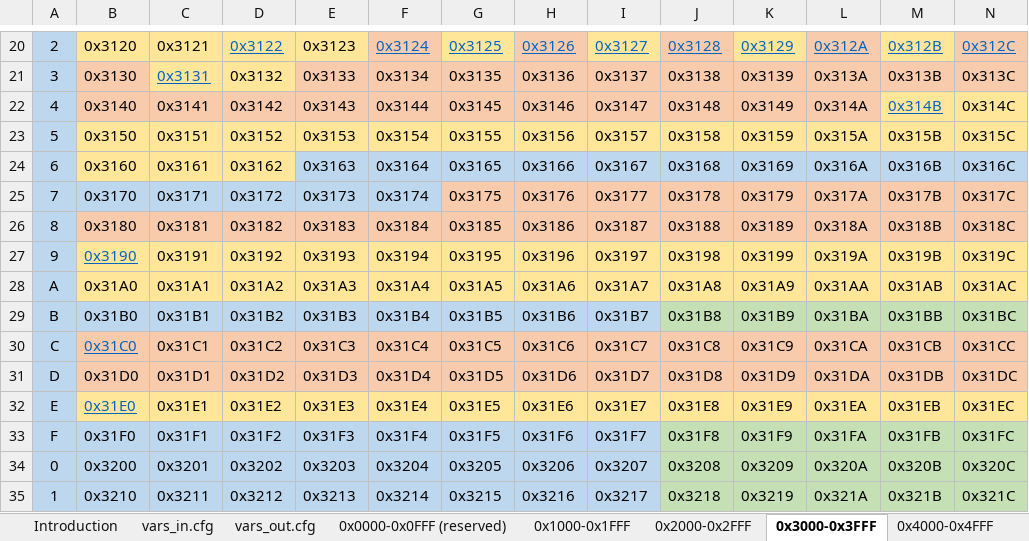
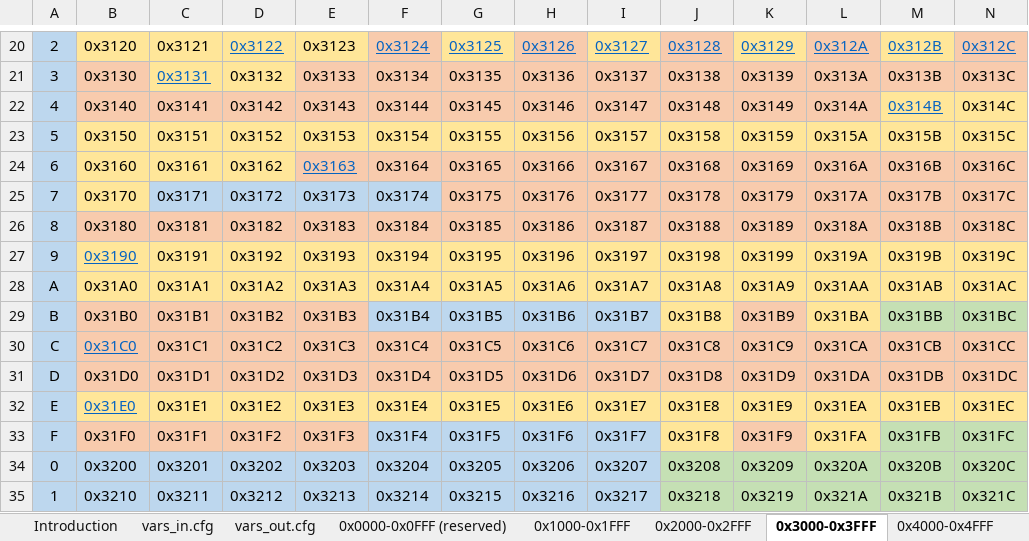
Before and after one commit to Thinkersbluff/DGUS-Reloaded_for_CR6-DWIN-SET_Component, an Excel workbook: project/DGUSTools & References/T5L_ Memory_Map.xlsx, sheet 0x3000-0x3FFF, drawn as a sheet; only a part is shown, gaps mark what is left out; values as stored, in another font and other column widths than the file's, no borders; the diff covers the shown part only; the diff names each change by its address in the sheet, - before the commit and + after, or states it on an @@ line.

```diff
--- a/project/DGUSTools & References/T5L_ Memory_Map.xlsx (sheet 0x3000-0x3FFF)
+++ b/project/DGUSTools & References/T5L_ Memory_Map.xlsx (sheet 0x3000-0x3FFF)
-E24:N24 fill: #BDD7EE
+E24:N24 fill: #F8CBAD
@@ E24 underline: off → on, text colour: black → #0563C1 @@
-B25 fill: #BDD7EE
+B25 fill: #FFE699
-B29:E29 fill: #BDD7EE
+B29:E29 fill: #F8CBAD
-J29 fill: #C5E0B4
+J29 fill: #FFE699
-K29 fill: #C5E0B4
+K29 fill: #F8CBAD
-L29 fill: #C5E0B4
+L29 fill: #FFE699
-B33:E33 fill: #BDD7EE
+B33:E33 fill: #F8CBAD
-J33 fill: #C5E0B4
+J33 fill: #FFE699
-K33 fill: #C5E0B4
+K33 fill: #F8CBAD
-L33 fill: #C5E0B4
+L33 fill: #FFE699
```
Also changed, not shown: cell formats elsewhere in this sheet, sheet vars_in.cfg, sheet vars_out.cfg, sheet 0x2000-0x2FFF, 47 other files.
